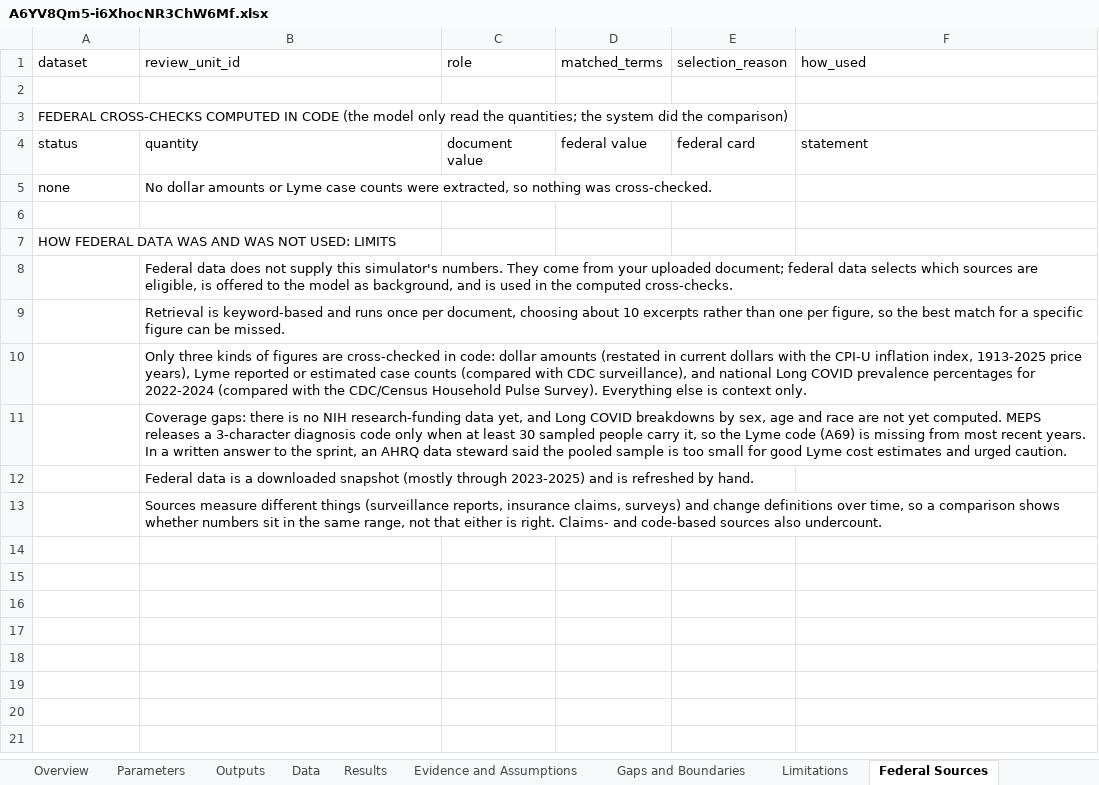
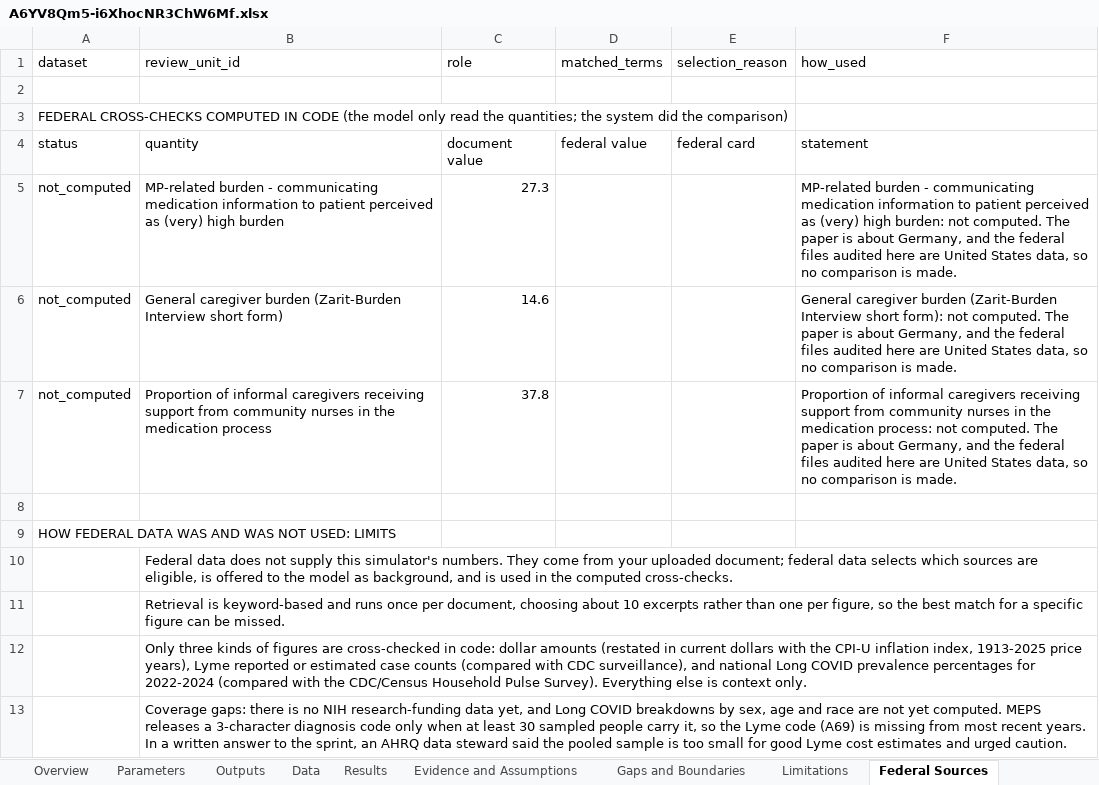
Before and after one commit to DBbun/dbbun-dementia-burden-simulator, an Excel workbook: data/downloads/A6YV8Qm5-i6XhocNR3ChW6Mf.xlsx, sheet Federal Sources, drawn as a sheet; only a part is shown; the shorter side is filled out with more unchanged rows; values as stored, in another font and other column widths than the file's, no borders; removed rows and columns are numbered as before the commit, all else as after; the diff names each change by its address in the sheet, - before the commit and + after, or states it on an @@ line.

```diff
--- a/data/downloads/A6YV8Qm5-i6XhocNR3ChW6Mf.xlsx (sheet Federal Sources)
+++ b/data/downloads/A6YV8Qm5-i6XhocNR3ChW6Mf.xlsx (sheet Federal Sources)
-row 5: none | No dollar amounts or Lyme case counts were extracted, so nothing was cross-checked.
+row 5: not_computed | MP-related burden - communicating medication information to patient perceived as (very) high burden | 27.3 |  |  | MP-related burden - communicating medication information to patient perceived as (very) high burden: not computed. The paper is about Germany, and the federal files audited here are United States data, so no comparison is made.
+row 6: not_computed | General caregiver burden (Zarit-Burden Interview short form) | 14.6 |  |  | General caregiver burden (Zarit-Burden Interview short form): not computed. The paper is about Germany, and the federal files audited here are United States data, so no comparison is made.
+row 7: not_computed | Proportion of informal caregivers receiving support from community nurses in the medication process | 37.8 |  |  | Proportion of informal caregivers receiving support from community nurses in the medication process: not computed. The paper is about Germany, and the federal files audited here are United States data, so no comparison is made.
```
Also changed, not shown: data/downloads/Ed67lNK3RNpXwl2P8TnT1B-l.xlsx, data/downloads/_oGVj_aVZf9OIDZTgsSAxD3Y.xlsx, 26 other files.
